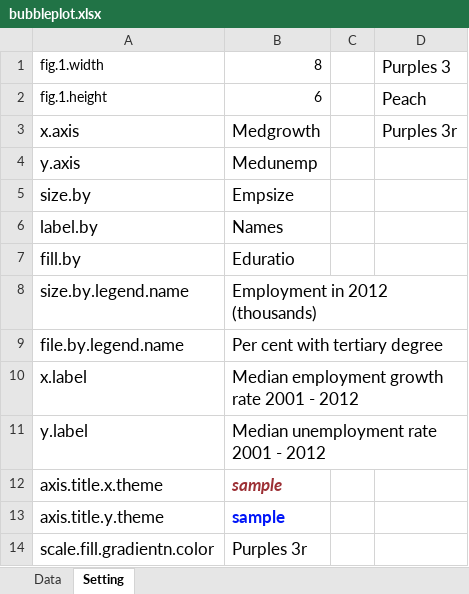
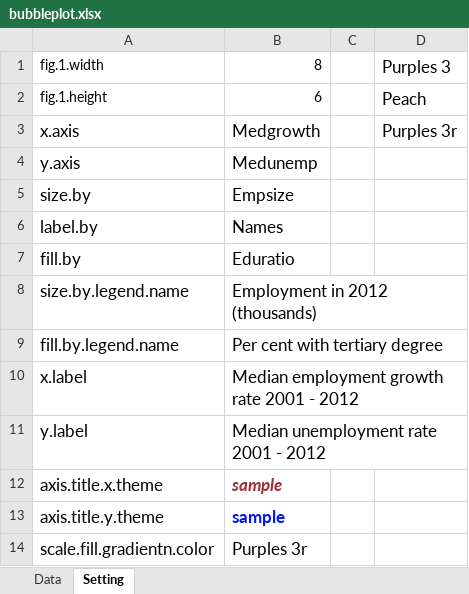
Before and after one commit to baohongz/quickr, an Excel workbook: www/input/bubbleplot.xlsx, sheet Setting, drawn as a sheet; values as stored, in another font and other column widths than the file's, no borders; the diff names each change by its address in the sheet, - before the commit and + after, or states it on an @@ line.

Commit message:
Fixed typo, file should be fill

```diff
--- a/www/input/bubbleplot.xlsx (sheet Setting)
+++ b/www/input/bubbleplot.xlsx (sheet Setting)
-A9: file.by.legend.name
+A9: fill.by.legend.name
```
Also changed, not shown: 1 other file.
